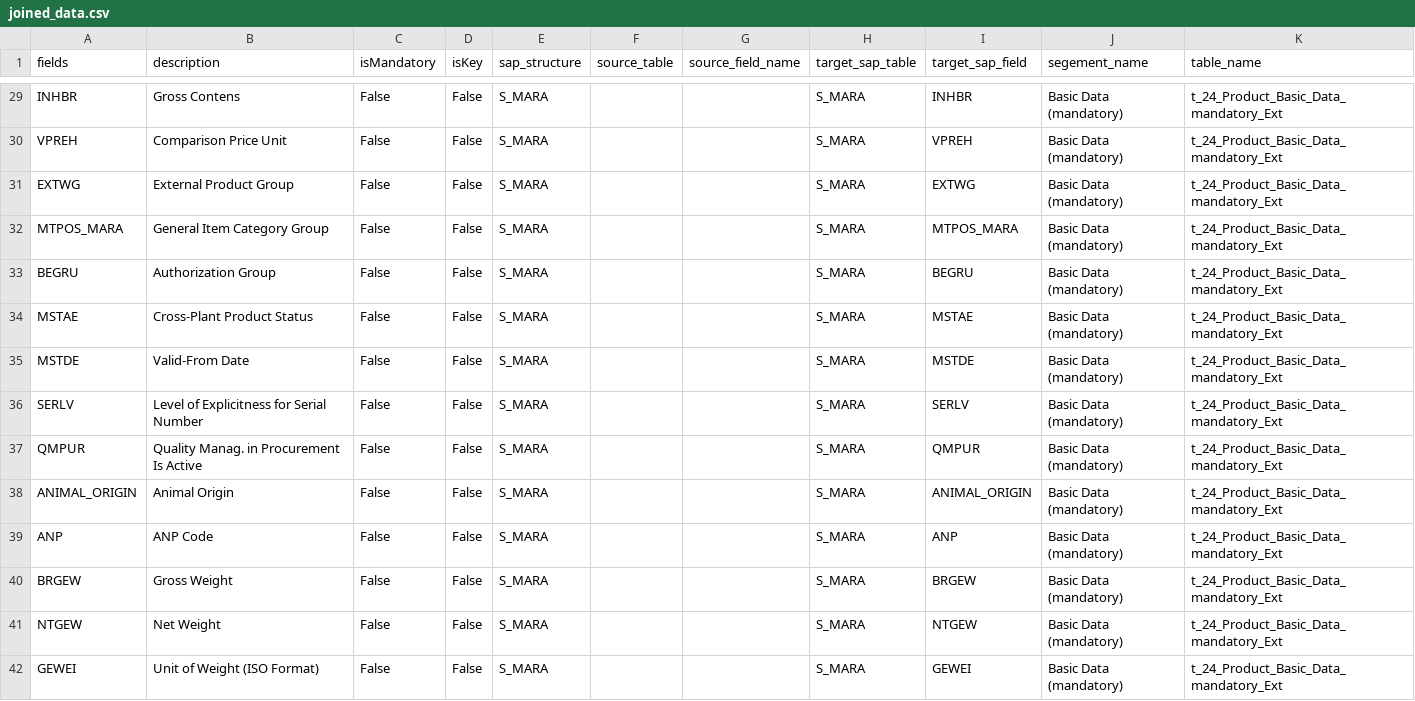
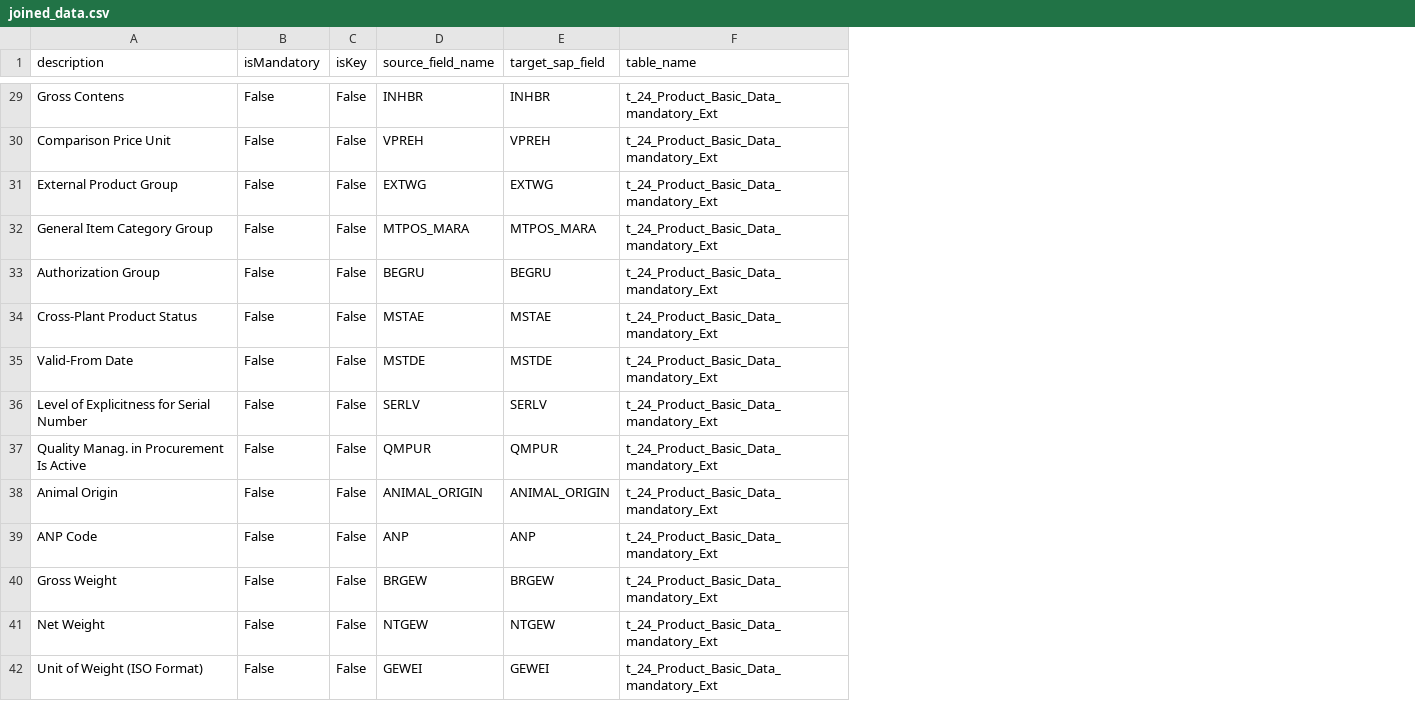
Before and after one commit to Ashwin3290/SAP-Table-migration, a CSV file: joined_data.csv, drawn as a sheet; only a part is shown, gaps mark what is left out; removed rows and columns are numbered as before the commit, all else as after; the diff covers the shown part only; the diff names each change by its address in the sheet, - before the commit and + after, or states it on an @@ line.

Commit message:
refactor: update response structure and improve query handling for clarity and accuracy

```diff
--- a/joined_data.csv
+++ b/joined_data.csv
-column A (fields), rows 29-42: INHBR | VPREH | EXTWG | MTPOS_MARA | BEGRU | MSTAE | MSTDE | SERLV | QMPUR | ANIMAL_ORIGIN | ANP | BRGEW | NTGEW | GEWEI
-column E (sap_structure), rows 29-42: all S_MARA
-column F (source_table), empty
-column H (target_sap_table), rows 29-42: all S_MARA
-column J (segement_name), rows 29-42: all Basic Data (mandatory)
-D29 (source_field_name): (empty)
+D29 (source_field_name): INHBR
-D30 (source_field_name): (empty)
+D30 (source_field_name): VPREH
-D31 (source_field_name): (empty)
+D31 (source_field_name): EXTWG
-D32 (source_field_name): (empty)
+D32 (source_field_name): MTPOS_MARA
-D33 (source_field_name): (empty)
+D33 (source_field_name): BEGRU
-D34 (source_field_name): (empty)
+D34 (source_field_name): MSTAE
-D35 (source_field_name): (empty)
+D35 (source_field_name): MSTDE
-D36 (source_field_name): (empty)
+D36 (source_field_name): SERLV
-D37 (source_field_name): (empty)
+D37 (source_field_name): QMPUR
-D38 (source_field_name): (empty)
+D38 (source_field_name): ANIMAL_ORIGIN
-D39 (source_field_name): (empty)
+D39 (source_field_name): ANP
-D40 (source_field_name): (empty)
+D40 (source_field_name): BRGEW
-D41 (source_field_name): (empty)
+D41 (source_field_name): NTGEW
-D42 (source_field_name): (empty)
+D42 (source_field_name): GEWEI
```
Also changed, not shown: 119 edited cells elsewhere in this file, 2 other files.
